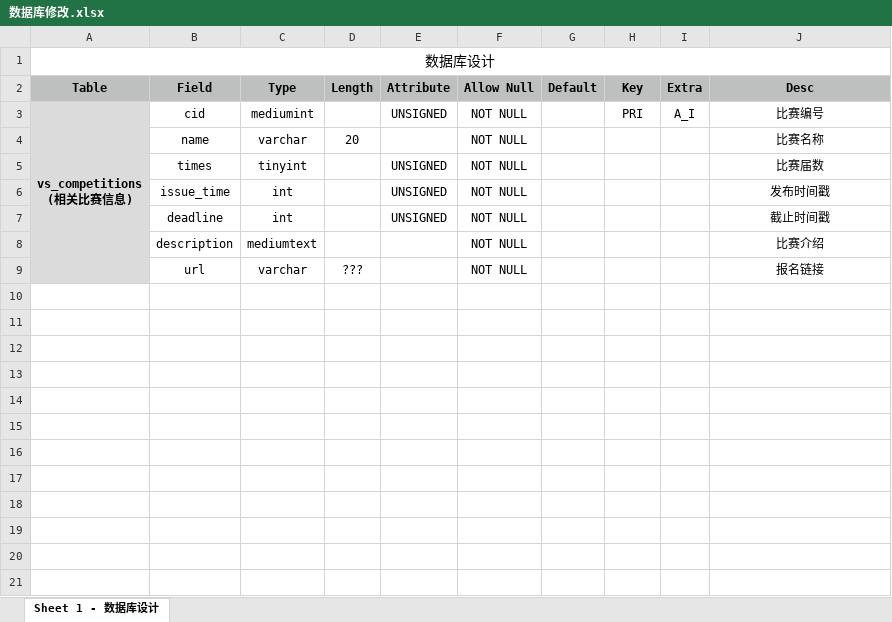
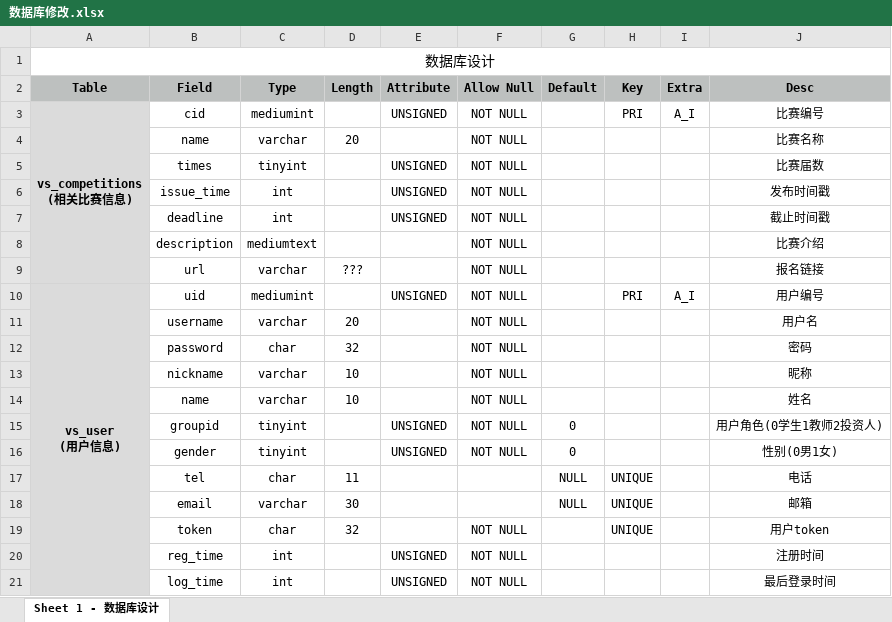
Before and after one commit to xiaoyu-lyt/FZU-VentureService, an Excel workbook: API/数据库修改.xlsx, sheet Sheet 1 - 数据库设计, drawn as a sheet; values as stored, in another font and other column widths than the file's, no borders; ↵ is a line break in a cell; the diff names each change by its address in the sheet, - before the commit and + after, or states it on an @@ line.

Commit message:
modify database tables
数据库修改意见

```diff
--- a/API/数据库修改.xlsx (sheet Sheet 1 - 数据库设计)
+++ b/API/数据库修改.xlsx (sheet Sheet 1 - 数据库设计)
+row 10: vs_user ↵ (用户信息) | uid | mediumint |  | UNSIGNED | NOT NULL |  | PRI | A_I | 用户编号
+row 11:  | username | varchar | 20 |  | NOT NULL |  |  |  | 用户名
+row 12:  | password | char | 32 |  | NOT NULL |  |  |  | 密码
+row 13:  | nickname | varchar | 10 |  | NOT NULL |  |  |  | 昵称
+row 14:  | name | varchar | 10 |  | NOT NULL |  |  |  | 姓名
+row 15:  | groupid | tinyint |  | UNSIGNED | NOT NULL | 0 |  |  | 用户角色(0学生1教师2投资人)
+row 16:  | gender | tinyint |  | UNSIGNED | NOT NULL | 0 |  |  | 性别(0男1女)
+row 17:  | tel | char | 11 |  |  | NULL | UNIQUE |  | 电话
+row 18:  | email | varchar | 30 |  |  | NULL | UNIQUE |  | 邮箱
+row 19:  | token | char | 32 |  | NOT NULL |  | UNIQUE |  | 用户token
+row 20:  | reg_time | int |  | UNSIGNED | NOT NULL |  |  |  | 注册时间
+row 21:  | log_time | int |  | UNSIGNED | NOT NULL |  |  |  | 最后登录时间
```
